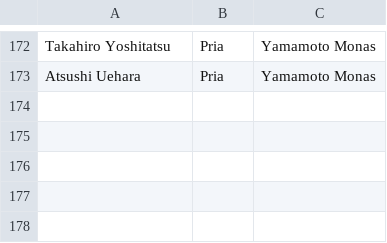
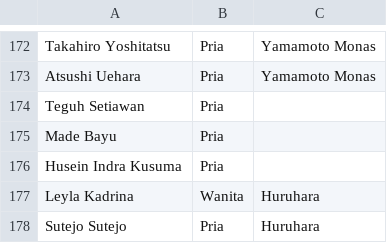
Before and after one commit to smgmountainrace/listpeserta, a CSV file: 27k.csv, drawn as a sheet; only a part is shown, gaps mark what is left out; the diff names each change by its address in the sheet, - before the commit and + after, or states it on an @@ line.

Commit message:
27k.csv

```diff
--- a/27k.csv
+++ b/27k.csv
+row 174: Teguh Setiawan | Pria
+row 175: Made Bayu | Pria
+row 176: Husein Indra Kusuma | Pria
+row 177: Leyla Kadrina | Wanita | Huruhara
+row 178: Sutejo Sutejo | Pria | Huruhara
```
